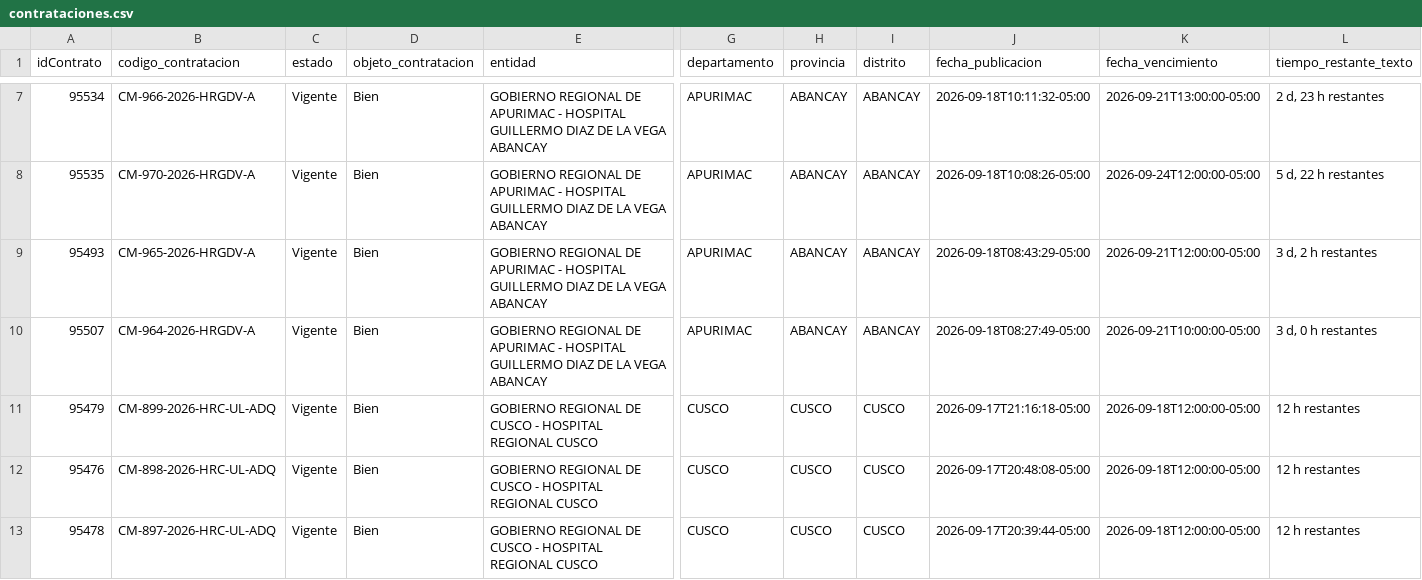
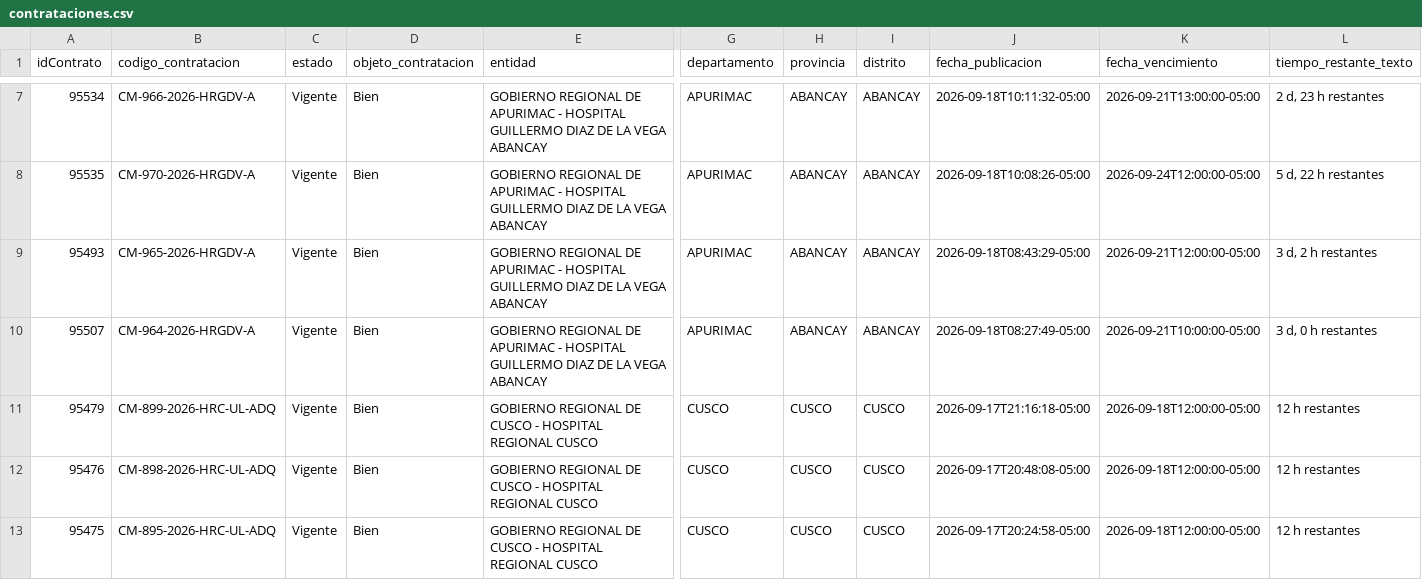
Before and after one commit to Natgato/monitor-seace-cusco, a CSV file: data/contrataciones.csv, drawn as a sheet; only a part is shown, gaps mark what is left out; the shorter side is filled out with more unchanged rows; rows hold the shown columns only; the diff covers the shown part only; the diff names each change by its address in the sheet, - before the commit and + after, or states it on an @@ line.

```diff
--- a/data/contrataciones.csv
+++ b/data/contrataciones.csv
-row 13: 95478 | CM-897-2026-HRC-UL-ADQ | Vigente | Bien | GOBIERNO REGIONAL DE CUSCO - HOSPITAL REGIONAL CUSCO | CUSCO | CUSCO | CUSCO | 2026-09-17T20:39:44-05:00 | 2026-09-18T12:00:00-05:00 | 12 h restantes
```
Also changed, not shown: 5 removed rows elsewhere in this file, data/items.csv, 1 other file.
